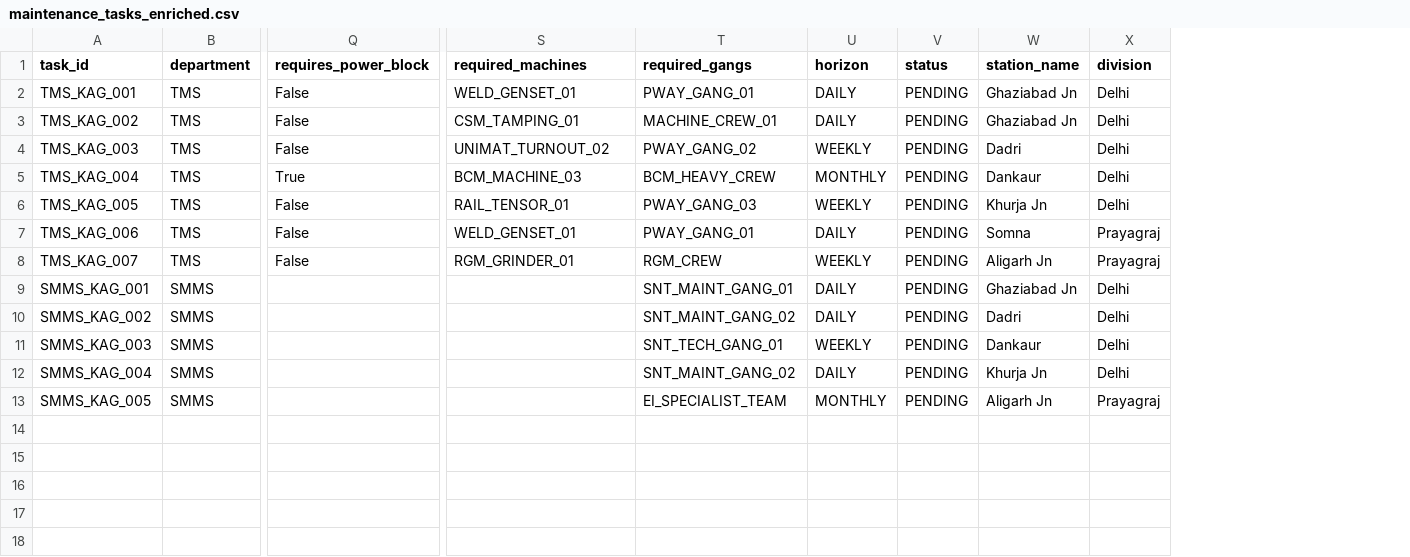
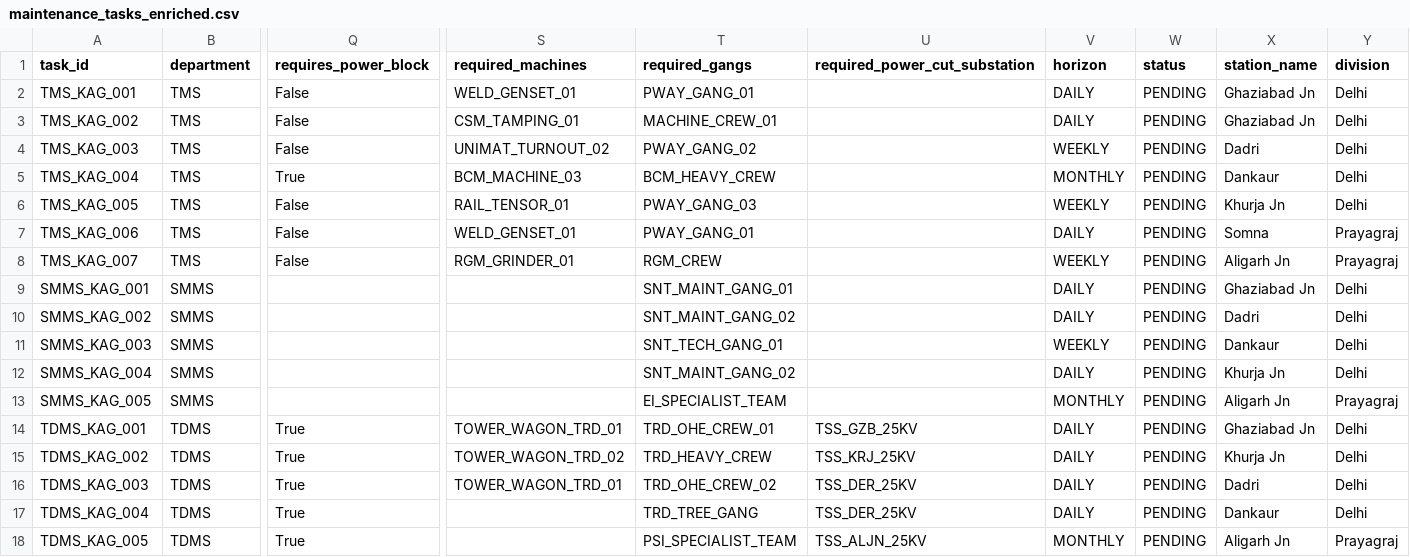
Before and after one commit to ranakeval53-cmd/SIH2026, a CSV file: data/processed/maintenance_tasks_enriched.csv, drawn as a sheet; only a part is shown, gaps mark what is left out; rows hold the shown columns only; the diff names each change by its address in the sheet, - before the commit and + after, or states it on an @@ line.

```diff
--- a/data/processed/maintenance_tasks_enriched.csv
+++ b/data/processed/maintenance_tasks_enriched.csv
+column U (required_power_cut_substation), empty
+row 14: TDMS_KAG_001 | TDMS | True | TOWER_WAGON_TRD_01 | TRD_OHE_CREW_01 | TSS_GZB_25KV | DAILY | PENDING | Ghaziabad Jn | Delhi
+row 15: TDMS_KAG_002 | TDMS | True | TOWER_WAGON_TRD_02 | TRD_HEAVY_CREW | TSS_KRJ_25KV | DAILY | PENDING | Khurja Jn | Delhi
+row 16: TDMS_KAG_003 | TDMS | True | TOWER_WAGON_TRD_01 | TRD_OHE_CREW_02 | TSS_DER_25KV | DAILY | PENDING | Dadri | Delhi
+row 17: TDMS_KAG_004 | TDMS | True |  | TRD_TREE_GANG | TSS_DER_25KV | DAILY | PENDING | Dankaur | Delhi
+row 18: TDMS_KAG_005 | TDMS | True |  | PSI_SPECIALIST_TEAM | TSS_ALJN_25KV | MONTHLY | PENDING | Aligarh Jn | Prayagraj
```
Also changed, not shown: data/processed/maintenance_tasks.csv, data/processed/task_features.csv, 37 other files.
